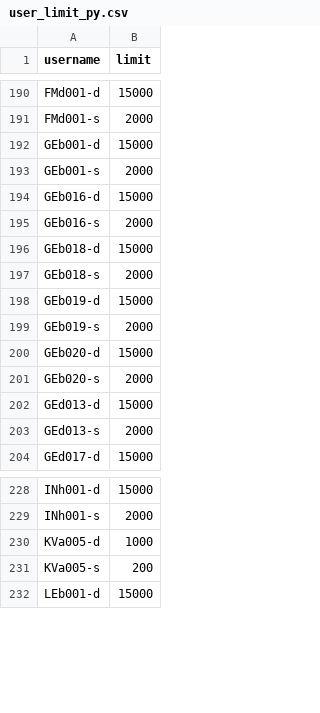
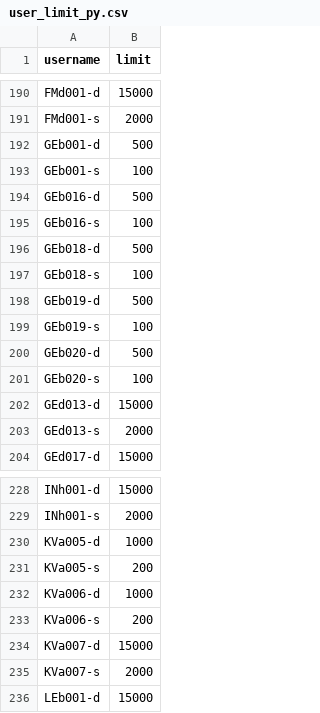
Before and after one commit to knjosk/afi_uge, a CSV file: Accounting_Statistics/etc/user_limit_py.csv, drawn as a sheet; only a part is shown, gaps mark what is left out; the diff covers the shown part only.

```diff
--- a/Accounting_Statistics/etc/user_limit_py.csv
+++ b/Accounting_Statistics/etc/user_limit_py.csv
@@ -191,12 +191,12 @@ FMd001-d,15000
 FMd001-s,2000
-GEb001-d,15000
-GEb001-s,2000
-GEb016-d,15000
-GEb016-s,2000
-GEb018-d,15000
-GEb018-s,2000
-GEb019-d,15000
-GEb019-s,2000
-GEb020-d,15000
-GEb020-s,2000
+GEb001-d,500
+GEb001-s,100
+GEb016-d,500
+GEb016-s,100
+GEb018-d,500
+GEb018-s,100
+GEb019-d,500
+GEb019-s,100
+GEb020-d,500
+GEb020-s,100
 GEd013-d,15000
@@ -231,2 +231,6 @@ KVa005-d,1000
 KVa005-s,200
+KVa006-d,1000
+KVa006-s,200
+KVa007-d,15000
+KVa007-s,2000
 LEb001-d,15000
```
Also changed, not shown: 18 added rows elsewhere in this file, 37 other files.
